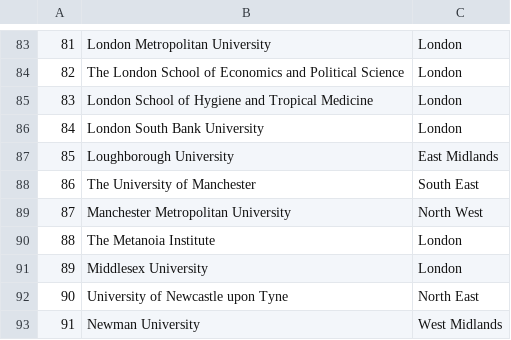
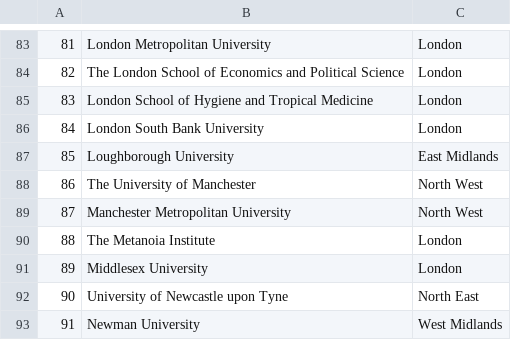
Before and after one commit to calv9n/uk-research-dashboard, a CSV file: data/regions.csv, drawn as a sheet; only a part is shown, gaps mark what is left out.

```diff
--- a/data/regions.csv
+++ b/data/regions.csv
@@ -87,3 +87,3 @@
 85,Loughborough University,East Midlands
-86,The University of Manchester,South East
+86,The University of Manchester,North West
 87,Manchester Metropolitan University,North West
```
Also changed, not shown: data/incomeiK_cleaned.csv, data/phd_awarded_cleaned.csv, 2 other files.
